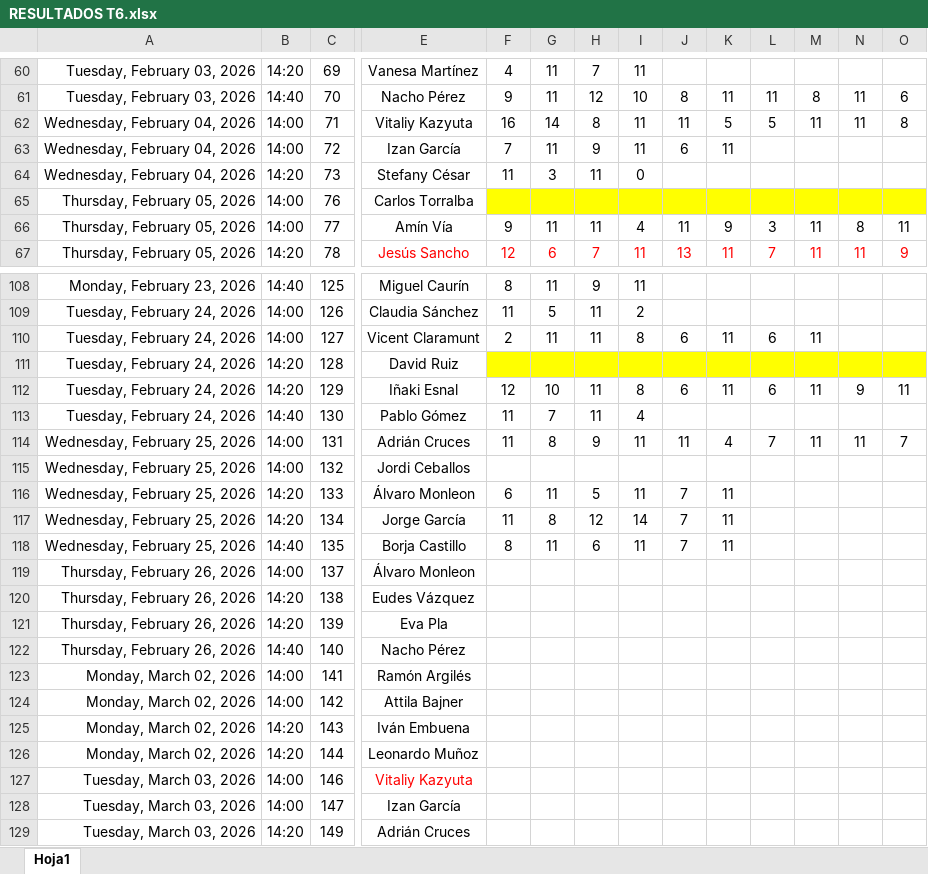
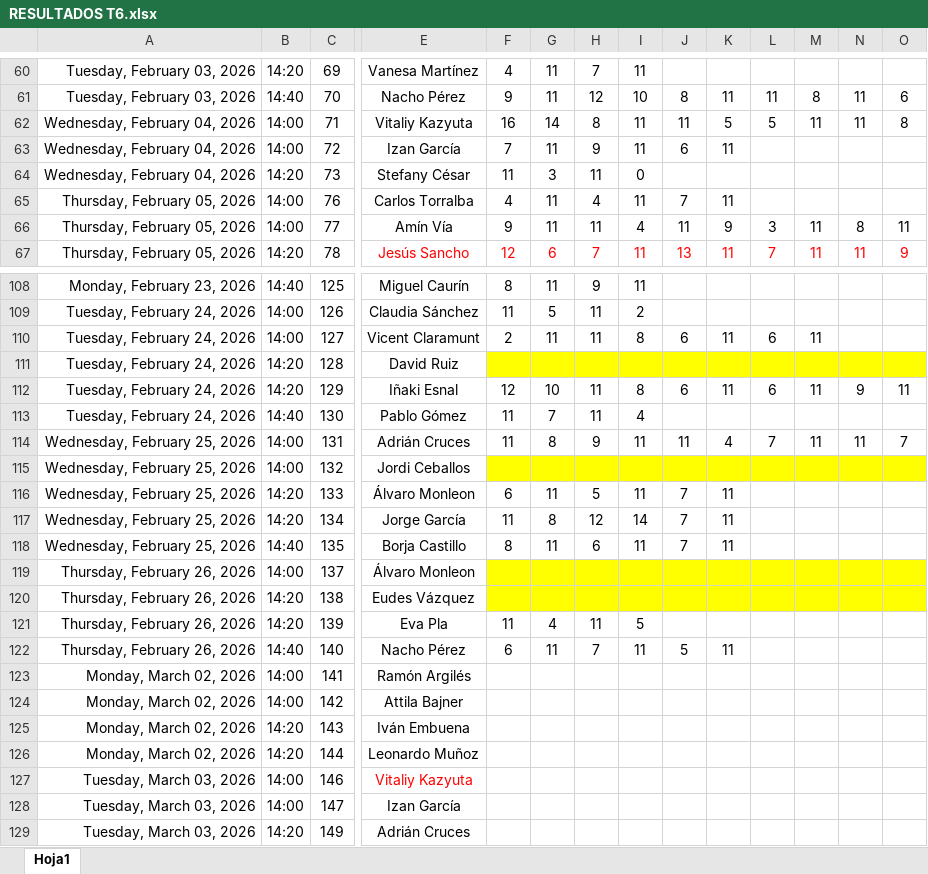
Before and after one commit to Ruseral84/pp_consulta, an Excel workbook: RESULTADOS T6.xlsx, sheet Hoja1, drawn as a sheet; only a part is shown, gaps mark what is left out; values as stored, in another font and other column widths than the file's, no borders; the diff names each change by its address in the sheet, - before the commit and + after, or states it on an @@ line.

Commit message:
SUBIDA RESULTADOS

```diff
--- a/RESULTADOS T6.xlsx (sheet Hoja1)
+++ b/RESULTADOS T6.xlsx (sheet Hoja1)
-F65: (empty)
+F65: 4
-F65:O65 fill: #FFFF00
+F65:O65 fill: none
-G65: (empty)
+G65: 11
-H65: (empty)
+H65: 4
-I65: (empty)
+I65: 11
-J65: (empty)
+J65: 7
-K65: (empty)
+K65: 11
-F115:O115 fill: none
+F115:O115 fill: #FFFF00
-F119:O120 fill: none
+F119:O120 fill: #FFFF00
-F121: (empty)
+F121: 11
-G121: (empty)
+G121: 4
-H121: (empty)
+H121: 11
-I121: (empty)
+I121: 5
-F122: (empty)
+F122: 6
-G122: (empty)
+G122: 11
-H122: (empty)
+H122: 7
-I122: (empty)
+I122: 11
-J122: (empty)
+J122: 5
-K122: (empty)
+K122: 11
```
